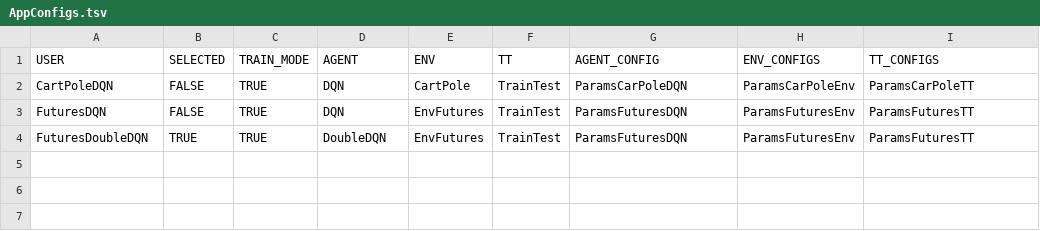
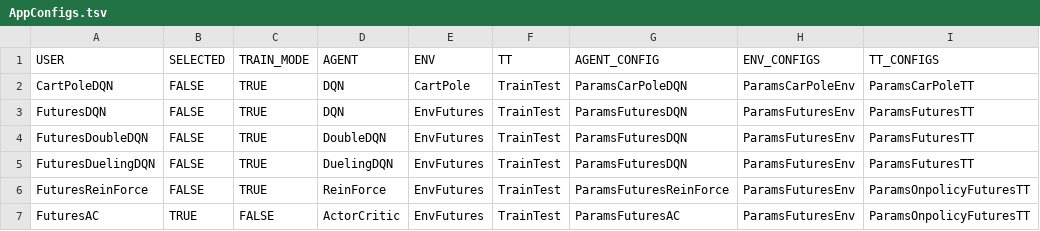
Before and after one commit to GMwang550146647/DRL, a TSV file: AppConfigs/AppConfigs.tsv, drawn as a sheet.

Commit message:
Upload AC,DuelingDQN,DoubleDQN

```diff
--- a/AppConfigs/AppConfigs.tsv
+++ b/AppConfigs/AppConfigs.tsv
@@ -3,2 +3,5 @@ CartPoleDQN	FALSE	TRUE	DQN	CartPole	TrainTest	ParamsCarPoleDQN	ParamsCarPoleEnv
 FuturesDQN	FALSE	TRUE	DQN	EnvFutures	TrainTest	ParamsFuturesDQN	ParamsFuturesEnv	ParamsFuturesTT
-FuturesDoubleDQN	TRUE	TRUE	DoubleDQN	EnvFutures	TrainTest	ParamsFuturesDQN	ParamsFuturesEnv	ParamsFuturesTT
+FuturesDoubleDQN	FALSE	TRUE	DoubleDQN	EnvFutures	TrainTest	ParamsFuturesDQN	ParamsFuturesEnv	ParamsFuturesTT
+FuturesDuelingDQN	FALSE	TRUE	DuelingDQN	EnvFutures	TrainTest	ParamsFuturesDQN	ParamsFuturesEnv	ParamsFuturesTT
+FuturesReinForce	FALSE	TRUE	ReinForce	EnvFutures	TrainTest	ParamsFuturesReinForce	ParamsFuturesEnv	ParamsOnpolicyFuturesTT
+FuturesAC	TRUE	FALSE	ActorCritic	EnvFutures	TrainTest	ParamsFuturesAC	ParamsFuturesEnv	ParamsOnpolicyFuturesTT
```
Also changed, not shown: 9 other files.
